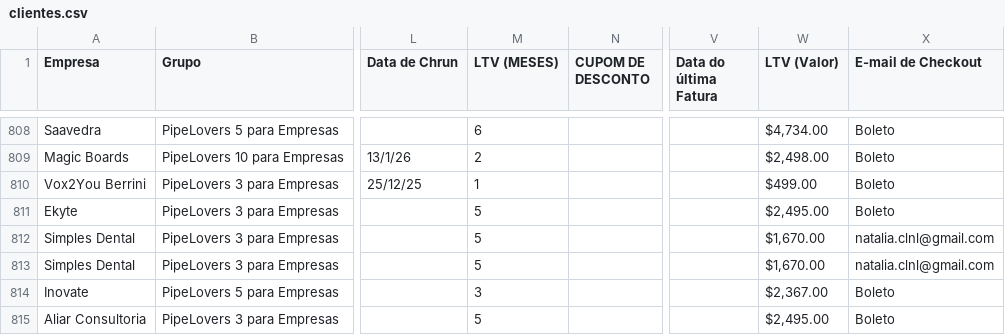
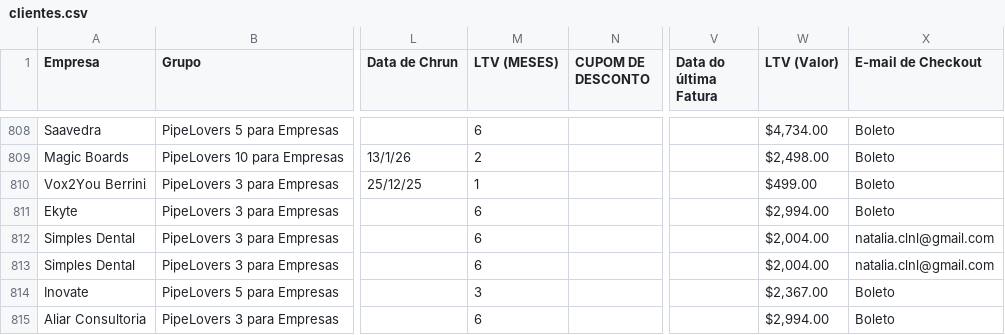
Before and after one commit to guiweissbock-cpu/reimplantacao-pipe, a CSV file: clientes.csv, drawn as a sheet; only a part is shown, gaps mark what is left out; the diff covers the shown part only; the diff names each change by its address in the sheet, - before the commit and + after, or states it on an @@ line.

```diff
--- a/clientes.csv
+++ b/clientes.csv
-M811:M813 (LTV (MESES)): 5
+M811:M813 (LTV (MESES)): 6
-W811 (LTV (Valor)): $2,495.00
+W811 (LTV (Valor)): $2,994.00
-W812:W813 (LTV (Valor)): $1,670.00
+W812:W813 (LTV (Valor)): $2,004.00
-M815 (LTV (MESES)): 5
+M815 (LTV (MESES)): 6
-W815 (LTV (Valor)): $2,495.00
+W815 (LTV (Valor)): $2,994.00
```
Also changed, not shown: 1 added row and 150 edited cells elsewhere in this file, 3 other files.
